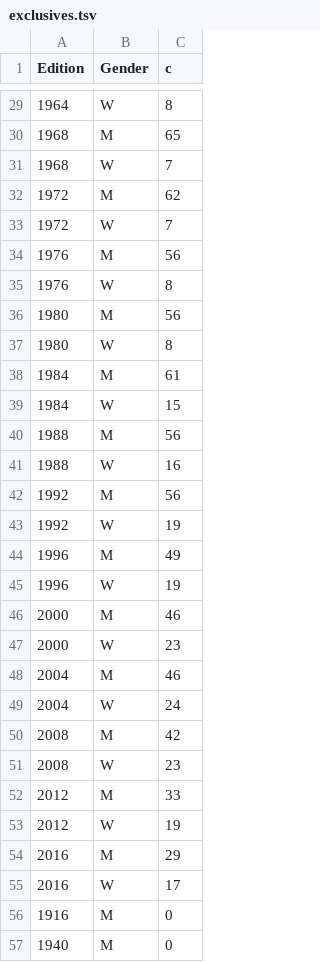
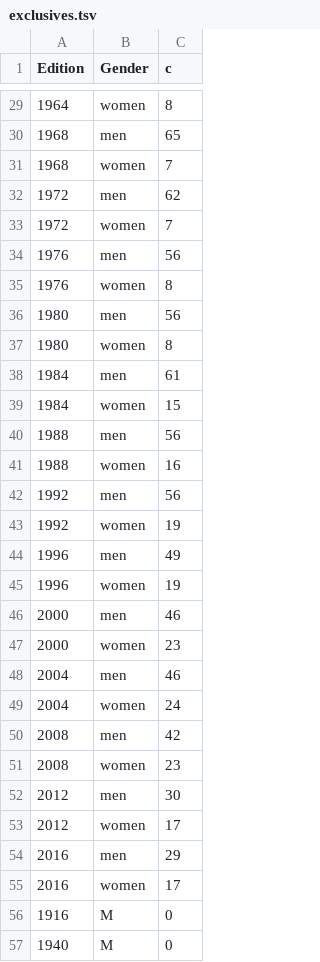
Before and after one commit to frenkxs/frenkxs.github.io, a TSV file: data/exclusives.tsv, drawn as a sheet; only a part is shown, gaps mark what is left out; the diff covers the shown part only.

```diff
--- a/data/exclusives.tsv
+++ b/data/exclusives.tsv
@@ -29,28 +29,28 @@
-"1964"	"W"	8
-"1968"	"M"	65
-"1968"	"W"	7
-"1972"	"M"	62
-"1972"	"W"	7
-"1976"	"M"	56
-"1976"	"W"	8
-"1980"	"M"	56
-"1980"	"W"	8
-"1984"	"M"	61
-"1984"	"W"	15
-"1988"	"M"	56
-"1988"	"W"	16
-"1992"	"M"	56
-"1992"	"W"	19
-"1996"	"M"	49
-"1996"	"W"	19
-"2000"	"M"	46
-"2000"	"W"	23
-"2004"	"M"	46
-"2004"	"W"	24
-"2008"	"M"	42
-"2008"	"W"	23
-"2012"	"M"	33
-"2012"	"W"	19
-"2016"	"M"	29
-"2016"	"W"	17
+"1964"	"women"	8
+"1968"	"men"	65
+"1968"	"women"	7
+"1972"	"men"	62
+"1972"	"women"	7
+"1976"	"men"	56
+"1976"	"women"	8
+"1980"	"men"	56
+"1980"	"women"	8
+"1984"	"men"	61
+"1984"	"women"	15
+"1988"	"men"	56
+"1988"	"women"	16
+"1992"	"men"	56
+"1992"	"women"	19
+"1996"	"men"	49
+"1996"	"women"	19
+"2000"	"men"	46
+"2000"	"women"	23
+"2004"	"men"	46
+"2004"	"women"	24
+"2008"	"men"	42
+"2008"	"women"	23
+"2012"	"men"	30
+"2012"	"women"	17
+"2016"	"men"	29
+"2016"	"women"	17
 "1916"	"M"	0
```
Also changed, not shown: 27 edited cells elsewhere in this file, data/disciplines.tsv, 1 other file.
